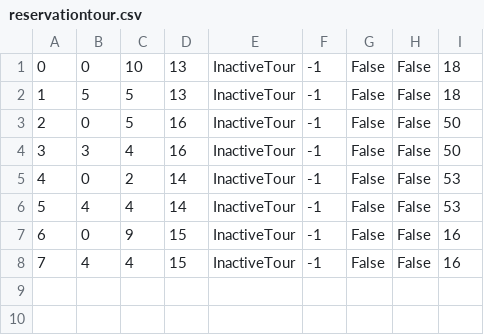
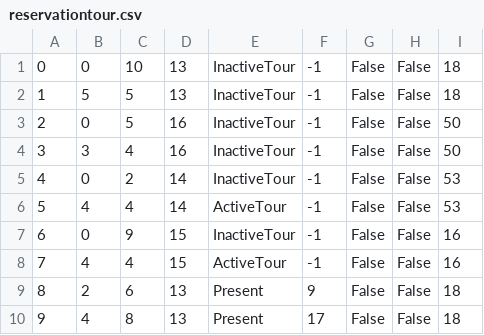
Before and after one commit to jblanusa13/SimsProjekat, a CSV file: ProjectSims/ProjectSims/Resources/Data/reservationtour.csv, drawn as a sheet.

```diff
--- a/ProjectSims/ProjectSims/Resources/Data/reservationtour.csv
+++ b/ProjectSims/ProjectSims/Resources/Data/reservationtour.csv
@@ -5,4 +5,6 @@
 4|0|2|14|InactiveTour|-1|False|False|53
-5|4|4|14|InactiveTour|-1|False|False|53
+5|4|4|14|ActiveTour|-1|False|False|53
 6|0|9|15|InactiveTour|-1|False|False|16
-7|4|4|15|InactiveTour|-1|False|False|16
+7|4|4|15|ActiveTour|-1|False|False|16
+8|2|6|13|Present|9|False|False|18
+9|4|8|13|Present|17|False|False|18
```
Also changed, not shown: ProjectSims/ProjectSims/Resources/Data/guest2.csv, ProjectSims/ProjectSims/Resources/Data/keypoint.csv, 11 other files.
